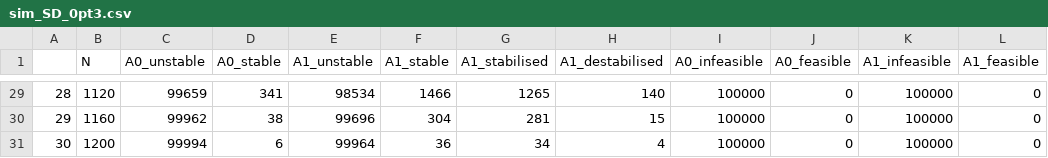
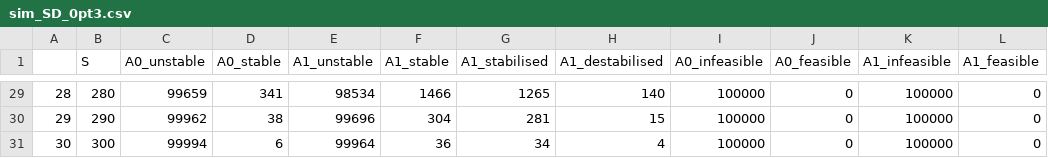
Before and after one commit to bradduthie/RandomMatrixStability, a CSV file: notebook/sim_results/C_0pt05/sim_SD_0pt3.csv, drawn as a sheet; only a part is shown, gaps mark what is left out; the diff covers the shown part only; the diff names each change by its address in the sheet, - before the commit and + after, or states it on an @@ line.

```diff
--- a/notebook/sim_results/C_0pt05/sim_SD_0pt3.csv
+++ b/notebook/sim_results/C_0pt05/sim_SD_0pt3.csv
-B1: N
+B1: S
-B29 (S): 1120
+B29 (S): 280
-B30 (S): 1160
+B30 (S): 290
-B31 (S): 1200
+B31 (S): 300
```
Also changed, not shown: 27 edited cells elsewhere in this file, notebook/sim_results/C_0pt05/sim_SD_0pt4.csv, notebook/sim_results/C_0pt05/sim_SD_0pt5.csv, 1 other file.
